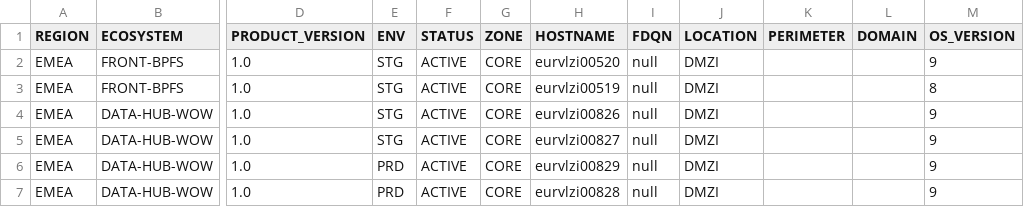
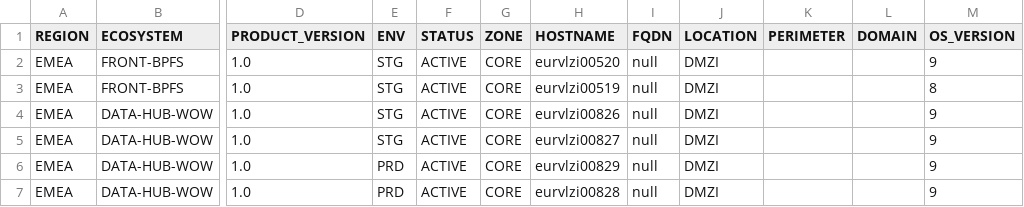
Before and after one commit to gstvo2k15/csv_upload, a CSV file: csv/dpi_apache_csa.csv, drawn as a sheet; only a part is shown, gaps mark what is left out; the diff names each change by its address in the sheet, - before the commit and + after, or states it on an @@ line.

Commit message:
Fix FQDN naming for csv.

```diff
--- a/csv/dpi_apache_csa.csv
+++ b/csv/dpi_apache_csa.csv
-I1: FDQN
+I1: FQDN
```
Also changed, not shown: csv/dpi_jbossEAP.csv, csv/dpi_tomcat_ibmcloud_vpc.csv, 1 other file.
